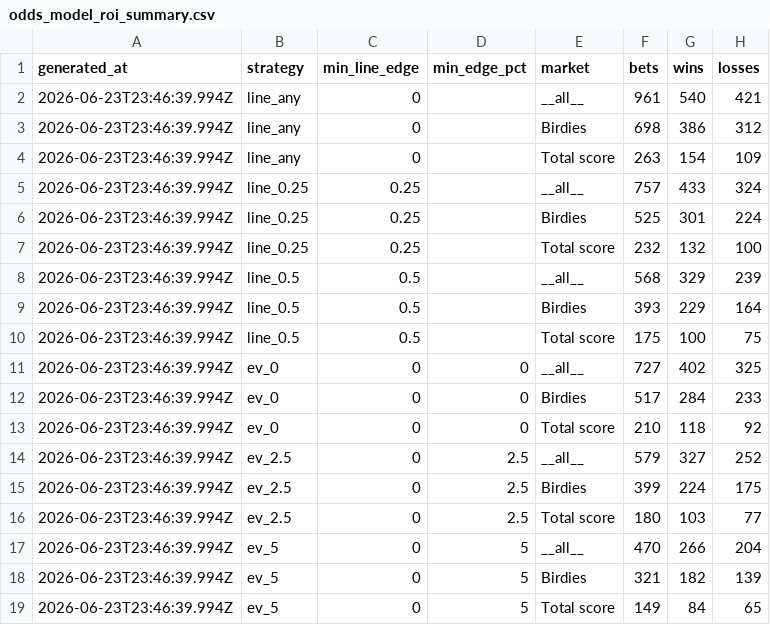
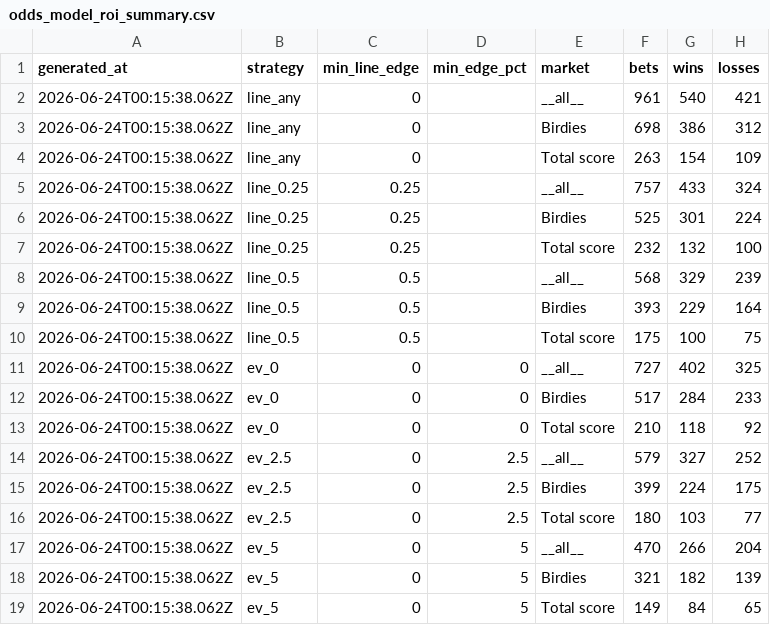
Before and after one commit to jriordan55/alpha-caddie, a CSV file: alpha-caddie-web/data/odds_model_roi_summary.csv, drawn as a sheet; only a part is shown; the diff names each change by its address in the sheet, - before the commit and + after, or states it on an @@ line.

```diff
--- a/alpha-caddie-web/data/odds_model_roi_summary.csv
+++ b/alpha-caddie-web/data/odds_model_roi_summary.csv
-A2:A19 (generated_at): 2026-06-23T23:46:39.994Z
+A2:A19 (generated_at): 2026-06-24T00:15:38.062Z
```
Also changed, not shown: alpha-caddie-web/data/odds_model_roi_detail.csv, alpha-caddie-web/data/round_projection_vs_actual.csv, 1 other file.
